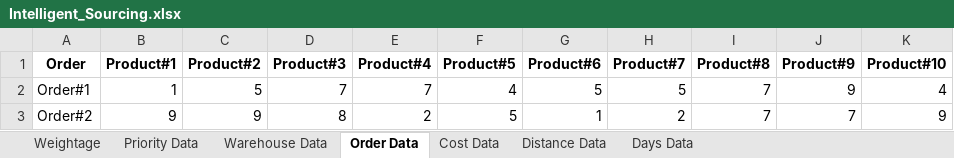
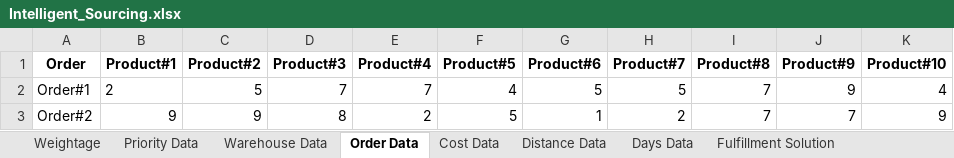
Before and after one commit to kk20krishna/Intelligent-Sourcing, an Excel workbook: Intelligent_Sourcing.xlsx, sheet Order Data, drawn as a sheet; values as stored, in another font and other column widths than the file's, no borders; the diff names each change by its address in the sheet, - before the commit and + after, or states it on an @@ line.

```diff
--- a/Intelligent_Sourcing.xlsx (sheet Order Data)
+++ b/Intelligent_Sourcing.xlsx (sheet Order Data)
+sheet tab: Fulfillment Solution
-B2 (Product#1): 1
+B2 (Product#1): 2
```
Also changed, not shown: sheet Weightage, other sheet tabs, 3 other files.
